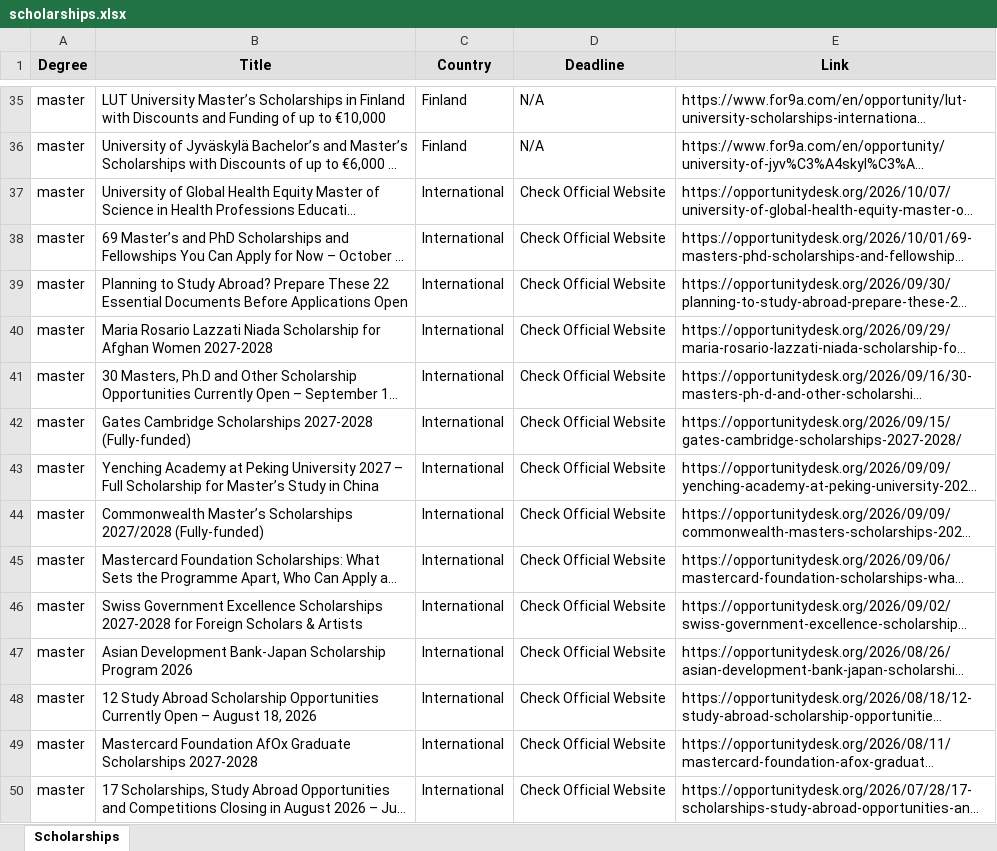
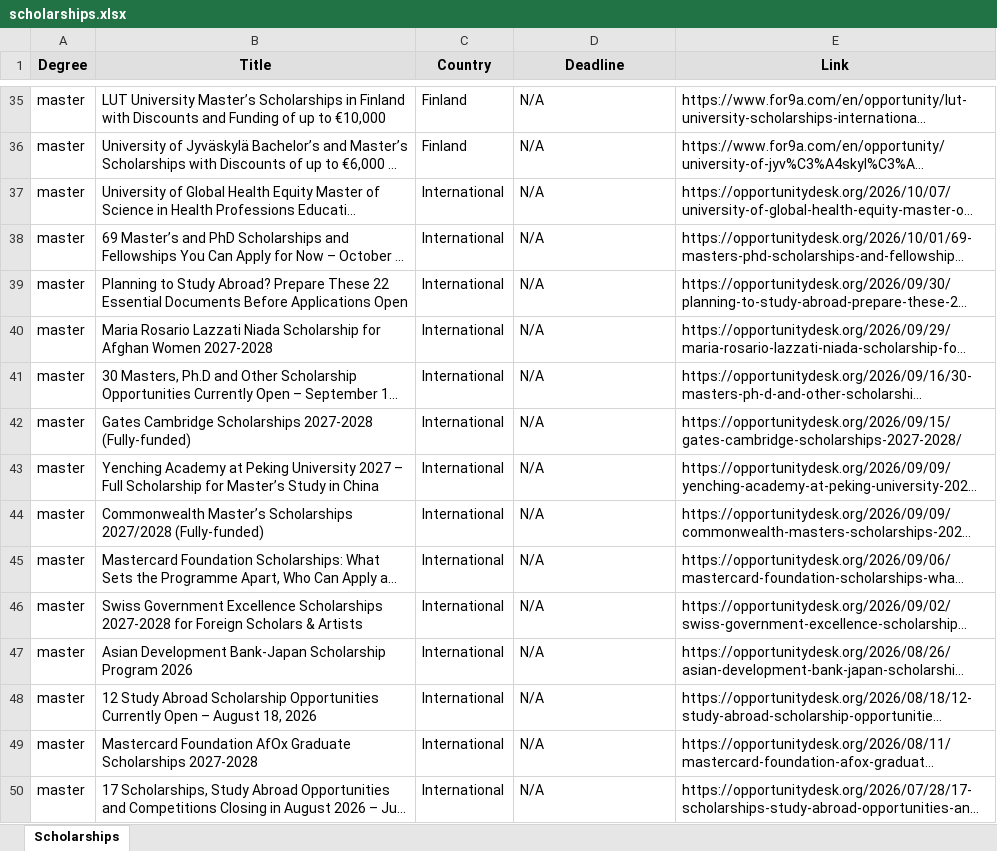
Before and after one commit to habibamer/scholarship-aggregator, an Excel workbook: scholarships.xlsx, sheet Scholarships, drawn as a sheet; only a part is shown, gaps mark what is left out; long unchanged cells end in …; values as stored, in another font and other column widths than the file's, no borders; the diff covers the shown part only; the diff names each change by its address in the sheet, - before the commit and + after, or states it on an @@ line.

```diff
--- a/scholarships.xlsx (sheet Scholarships)
+++ b/scholarships.xlsx (sheet Scholarships)
-D37:D50 (Deadline): Check Official Website
+D37:D50 (Deadline): N/A
```
Also changed, not shown: 43 edited cells elsewhere in this sheet, 1 other file.
